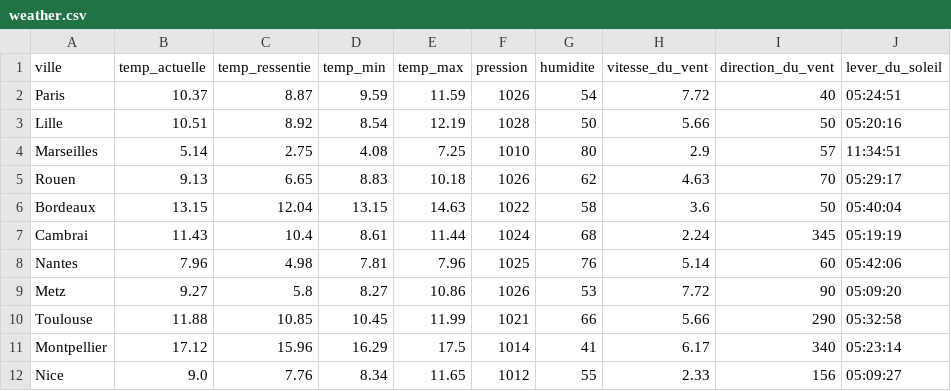
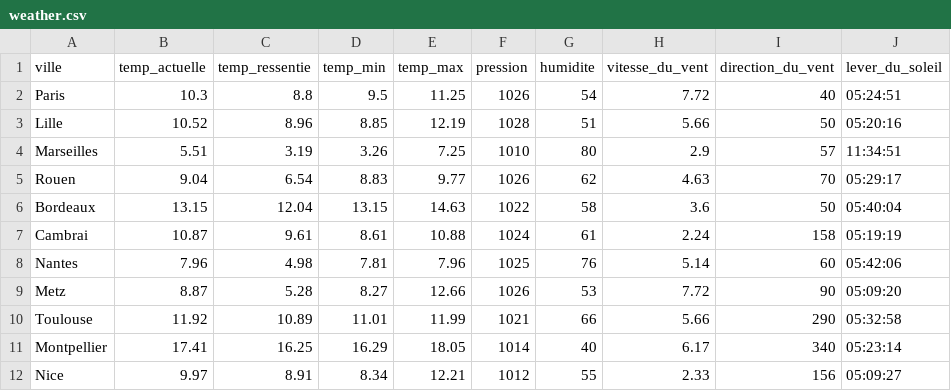
Before and after one commit to Shadume/weather_api_request, a CSV file: csv/weather.csv, drawn as a sheet; only a part is shown; the diff covers the shown part only; the diff names each change by its address in the sheet, - before the commit and + after, or states it on an @@ line.

```diff
--- a/csv/weather.csv
+++ b/csv/weather.csv
-B2 (temp_actuelle): 10.37
+B2 (temp_actuelle): 10.3
-C2 (temp_ressentie): 8.87
+C2 (temp_ressentie): 8.8
-D2 (temp_min): 9.59
+D2 (temp_min): 9.5
-E2 (temp_max): 11.59
+E2 (temp_max): 11.25
-B3 (temp_actuelle): 10.51
+B3 (temp_actuelle): 10.52
-C3 (temp_ressentie): 8.92
+C3 (temp_ressentie): 8.96
-D3 (temp_min): 8.54
+D3 (temp_min): 8.85
-G3 (humidite): 50
+G3 (humidite): 51
-B4 (temp_actuelle): 5.14
+B4 (temp_actuelle): 5.51
-C4 (temp_ressentie): 2.75
+C4 (temp_ressentie): 3.19
-D4 (temp_min): 4.08
+D4 (temp_min): 3.26
-B5 (temp_actuelle): 9.13
+B5 (temp_actuelle): 9.04
-C5 (temp_ressentie): 6.65
+C5 (temp_ressentie): 6.54
-E5 (temp_max): 10.18
+E5 (temp_max): 9.77
-B7 (temp_actuelle): 11.43
+B7 (temp_actuelle): 10.87
-C7 (temp_ressentie): 10.4
+C7 (temp_ressentie): 9.61
-E7 (temp_max): 11.44
+E7 (temp_max): 10.88
-G7 (humidite): 68
+G7 (humidite): 61
-I7 (direction_du_vent): 345
+I7 (direction_du_vent): 158
-B9 (temp_actuelle): 9.27
+B9 (temp_actuelle): 8.87
-C9 (temp_ressentie): 5.8
+C9 (temp_ressentie): 5.28
-E9 (temp_max): 10.86
+E9 (temp_max): 12.66
-B10 (temp_actuelle): 11.88
+B10 (temp_actuelle): 11.92
-C10 (temp_ressentie): 10.85
+C10 (temp_ressentie): 10.89
-D10 (temp_min): 10.45
+D10 (temp_min): 11.01
-B11 (temp_actuelle): 17.12
+B11 (temp_actuelle): 17.41
-C11 (temp_ressentie): 15.96
+C11 (temp_ressentie): 16.25
-E11 (temp_max): 17.5
+E11 (temp_max): 18.05
-G11 (humidite): 41
+G11 (humidite): 40
-B12 (temp_actuelle): 9.0
+B12 (temp_actuelle): 9.97
-C12 (temp_ressentie): 7.76
+C12 (temp_ressentie): 8.91
-E12 (temp_max): 11.65
+E12 (temp_max): 12.21
```
Also changed, not shown: 32 edited cells elsewhere in this file, 4 other files.
